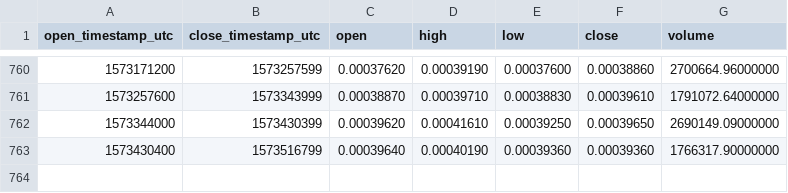
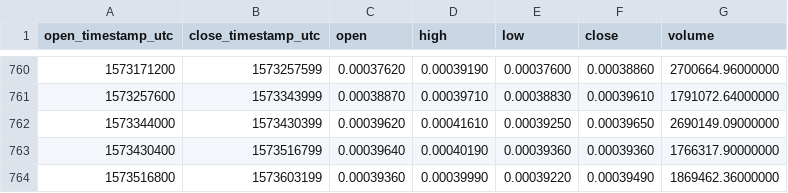
Before and after one commit to cryptobigbro/binance-EOSBTC, a CSV file: binance-EOSBTC-1d.csv, drawn as a sheet; only a part is shown, gaps mark what is left out.

Commit message:
Update OHLCV data.

```diff
--- a/binance-EOSBTC-1d.csv
+++ b/binance-EOSBTC-1d.csv
@@ -763 +763,2 @@ open_timestamp_utc,close_timestamp_utc,open,high,low,close,volume
 1573430400,1573516799,0.00039640,0.00040190,0.00039360,0.00039360,1766317.90000000
+1573516800,1573603199,0.00039360,0.00039990,0.00039220,0.00039490,1869462.36000000
```
Also changed, not shown: 1 other file.
